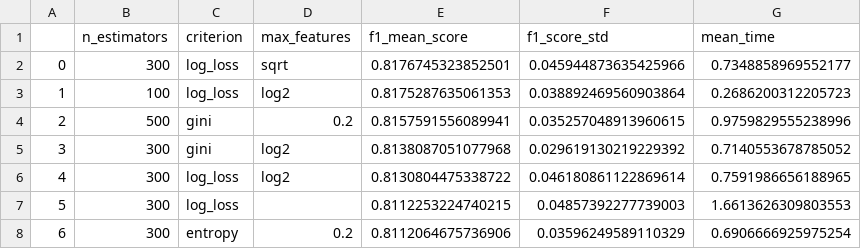
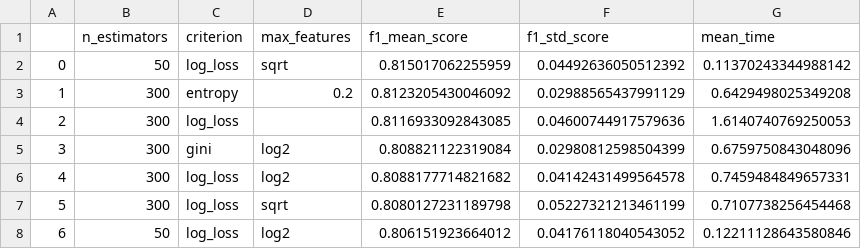
Before and after one commit to raffOps/machine_learning, a CSV file: k_fold/data/results/random_forest/tunning/fold_5.csv, drawn as a sheet; only a part is shown; the diff covers the shown part only.

```diff
--- a/k_fold/data/results/random_forest/tunning/fold_5.csv
+++ b/k_fold/data/results/random_forest/tunning/fold_5.csv
@@ -1,8 +1,8 @@
-,n_estimators,criterion,max_features,f1_mean_score,f1_score_std,mean_time
-0,300,log_loss,sqrt,0.8176745323852501,0.045944873635425966,0.7348858969552177
-1,100,log_loss,log2,0.8175287635061353,0.038892469560903864,0.2686200312205723
-2,500,gini,0.2,0.8157591556089941,0.035257048913960615,0.9759829555238996
-3,300,gini,log2,0.8138087051077968,0.029619130219229392,0.7140553678785052
-4,300,log_loss,log2,0.8130804475338722,0.046180861122869614,0.7591986656188965
-5,300,log_loss,,0.8112253224740215,0.04857392277739003,1.6613626309803553
-6,300,entropy,0.2,0.8112064675736906,0.03596249589110329,0.6906666925975254
+,n_estimators,criterion,max_features,f1_mean_score,f1_std_score,mean_time
+0,50,log_loss,sqrt,0.815017062255959,0.04492636050512392,0.11370243344988142
+1,300,entropy,0.2,0.8123205430046092,0.02988565437991129,0.6429498025349208
+2,300,log_loss,,0.8116933092843085,0.04600744917579636,1.6140740769250053
+3,300,gini,log2,0.808821122319084,0.02980812598504399,0.6759750843048096
+4,300,log_loss,log2,0.8088177714821682,0.04142431499564578,0.7459484849657331
+5,300,log_loss,sqrt,0.8080127231189798,0.05227321213461199,0.7107738256454468
+6,50,log_loss,log2,0.806151923664012,0.04176118040543052,0.12211128643580846
```
Also changed, not shown: 13 edited cells elsewhere in this file, k_fold/data/results/random_forest/tunning/fold_10.csv, k_fold/data/results/random_forest/tunning/fold_4.csv, 56 other files.
